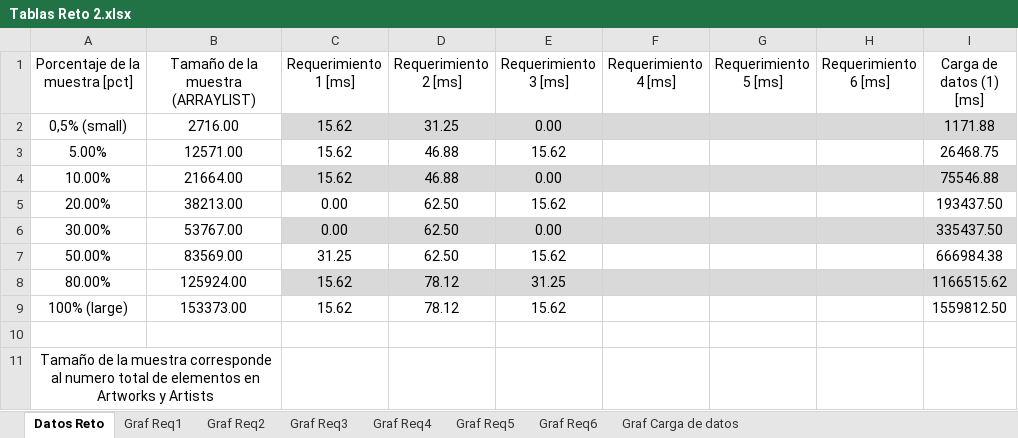
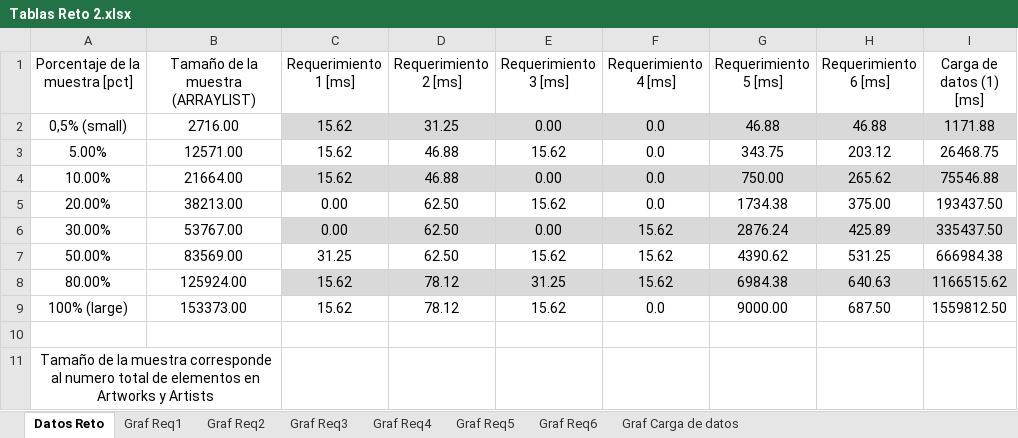
Before and after one commit to EDA-2021-20-SEC02-G13/Reto2-G13, an Excel workbook: Docs/Tablas Reto 2.xlsx, sheet Datos Reto, drawn as a sheet; only a part is shown; values as stored, in another font and other column widths than the file's, no borders; table styles not drawn; the diff names each change by its address in the sheet, - before the commit and + after, or states it on an @@ line.

Commit message:
Avance Tabla de Datos

```diff
--- a/Docs/Tablas Reto 2.xlsx (sheet Datos Reto)
+++ b/Docs/Tablas Reto 2.xlsx (sheet Datos Reto)
-F2:F5 (Requerimiento 4 [ms]): (empty)
+F2:F5 (Requerimiento 4 [ms]): 0.0
-G2 (Requerimiento 5 [ms]): (empty)
+G2 (Requerimiento 5 [ms]): 46.88
-H2 (Requerimiento 6 [ms]): (empty)
+H2 (Requerimiento 6 [ms]): 46.88
-G3 (Requerimiento 5 [ms]): (empty)
+G3 (Requerimiento 5 [ms]): 343.75
-H3 (Requerimiento 6 [ms]): (empty)
+H3 (Requerimiento 6 [ms]): 203.12
-G4 (Requerimiento 5 [ms]): (empty)
+G4 (Requerimiento 5 [ms]): 750.00
-H4 (Requerimiento 6 [ms]): (empty)
+H4 (Requerimiento 6 [ms]): 265.62
-G5 (Requerimiento 5 [ms]): (empty)
+G5 (Requerimiento 5 [ms]): 1734.38
-H5 (Requerimiento 6 [ms]): (empty)
+H5 (Requerimiento 6 [ms]): 375.00
-F6:F8 (Requerimiento 4 [ms]): (empty)
+F6:F8 (Requerimiento 4 [ms]): 15.62
-G6 (Requerimiento 5 [ms]): (empty)
+G6 (Requerimiento 5 [ms]): 2876.24
-H6 (Requerimiento 6 [ms]): (empty)
+H6 (Requerimiento 6 [ms]): 425.89
-G7 (Requerimiento 5 [ms]): (empty)
+G7 (Requerimiento 5 [ms]): 4390.62
-H7 (Requerimiento 6 [ms]): (empty)
+H7 (Requerimiento 6 [ms]): 531.25
-G8 (Requerimiento 5 [ms]): (empty)
+G8 (Requerimiento 5 [ms]): 6984.38
-H8 (Requerimiento 6 [ms]): (empty)
+H8 (Requerimiento 6 [ms]): 640.63
-F9 (Requerimiento 4 [ms]): (empty)
+F9 (Requerimiento 4 [ms]): 0.0
-G9 (Requerimiento 5 [ms]): (empty)
+G9 (Requerimiento 5 [ms]): 9000.00
-H9 (Requerimiento 6 [ms]): (empty)
+H9 (Requerimiento 6 [ms]): 687.50
```
Also changed, not shown: charts or pictures.
